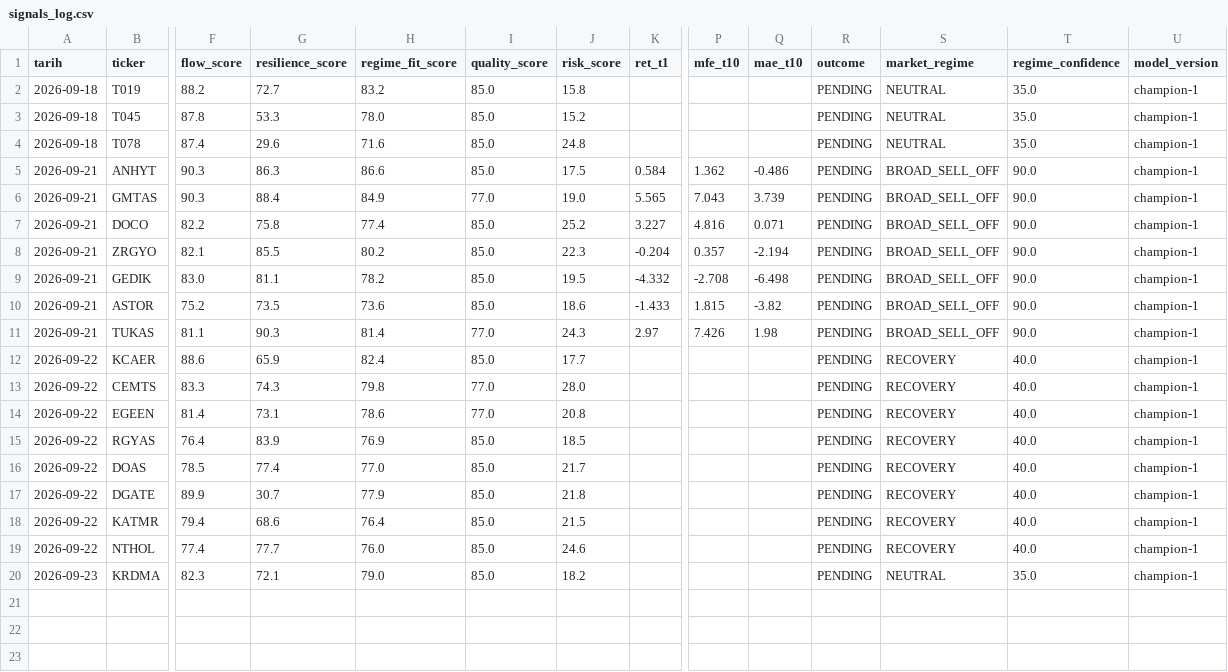
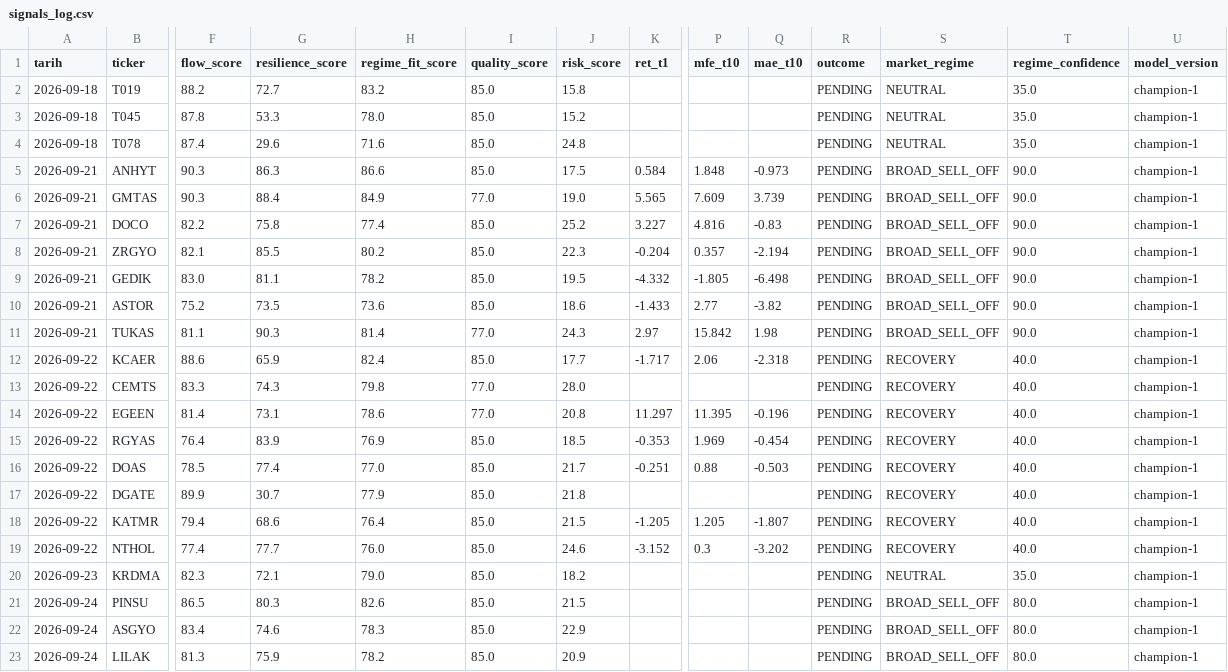
Before and after one commit to evsayar33-oss/bist_orderflow_quant, a CSV file: signals_log.csv, drawn as a sheet; only a part is shown, gaps mark what is left out; rows hold the shown columns only; the diff names each change by its address in the sheet, - before the commit and + after, or states it on an @@ line.

```diff
--- a/signals_log.csv
+++ b/signals_log.csv
-P5 (mfe_t10): 1.362
+P5 (mfe_t10): 1.848
-Q5 (mae_t10): -0.486
+Q5 (mae_t10): -0.973
-P6 (mfe_t10): 7.043
+P6 (mfe_t10): 7.609
-Q7 (mae_t10): 0.071
+Q7 (mae_t10): -0.83
-P9 (mfe_t10): -2.708
+P9 (mfe_t10): -1.805
-P10 (mfe_t10): 1.815
+P10 (mfe_t10): 2.77
-P11 (mfe_t10): 7.426
+P11 (mfe_t10): 15.842
-K12 (ret_t1): (empty)
+K12 (ret_t1): -1.717
-P12 (mfe_t10): (empty)
+P12 (mfe_t10): 2.06
-Q12 (mae_t10): (empty)
+Q12 (mae_t10): -2.318
-K14 (ret_t1): (empty)
+K14 (ret_t1): 11.297
-P14 (mfe_t10): (empty)
+P14 (mfe_t10): 11.395
-Q14 (mae_t10): (empty)
+Q14 (mae_t10): -0.196
-K15 (ret_t1): (empty)
+K15 (ret_t1): -0.353
-P15 (mfe_t10): (empty)
+P15 (mfe_t10): 1.969
-Q15 (mae_t10): (empty)
+Q15 (mae_t10): -0.454
-K16 (ret_t1): (empty)
+K16 (ret_t1): -0.251
-P16 (mfe_t10): (empty)
+P16 (mfe_t10): 0.88
-Q16 (mae_t10): (empty)
+Q16 (mae_t10): -0.503
-K18 (ret_t1): (empty)
+K18 (ret_t1): -1.205
-P18 (mfe_t10): (empty)
+P18 (mfe_t10): 1.205
-Q18 (mae_t10): (empty)
+Q18 (mae_t10): -1.807
-K19 (ret_t1): (empty)
+K19 (ret_t1): -3.152
-P19 (mfe_t10): (empty)
+P19 (mfe_t10): 0.3
-Q19 (mae_t10): (empty)
+Q19 (mae_t10): -3.202
+row 21: 2026-09-24 | PINSU | 86.5 | 80.3 | 82.6 | 85.0 | 21.5 |  |  |  | PENDING | BROAD_SELL_OFF | 80.0 | champion-1
+row 22: 2026-09-24 | ASGYO | 83.4 | 74.6 | 78.3 | 85.0 | 22.9 |  |  |  | PENDING | BROAD_SELL_OFF | 80.0 | champion-1
+row 23: 2026-09-24 | LILAK | 81.3 | 75.9 | 78.2 | 85.0 | 20.9 |  |  |  | PENDING | BROAD_SELL_OFF | 80.0 | champion-1
```
Also changed, not shown: signals_lifecycle.csv, 2 other files.
